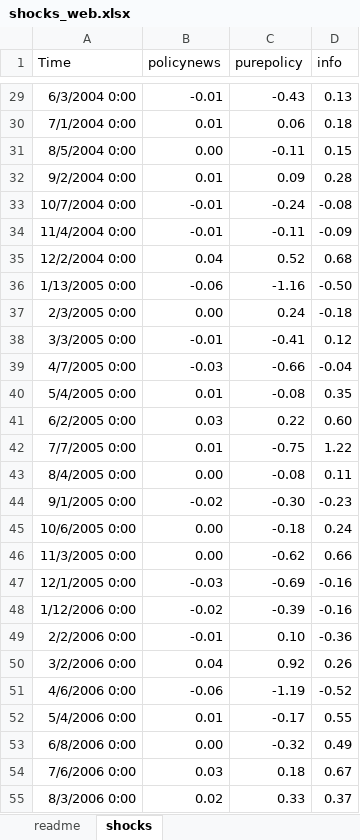
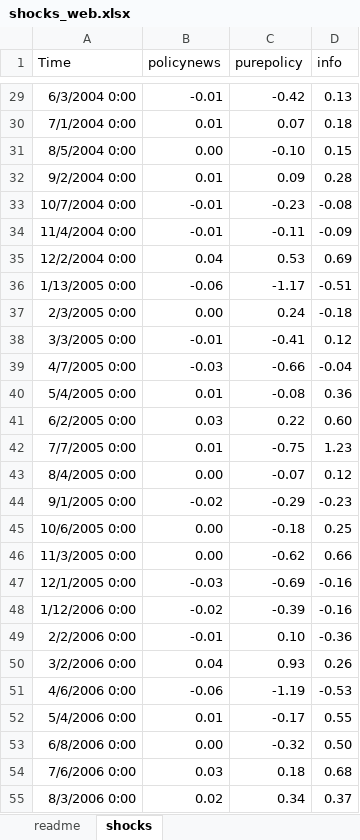
Before and after one commit to MarkKersen/PapersSlides, an Excel workbook: shocks_web.xlsx, sheet shocks, drawn as a sheet; only a part is shown, gaps mark what is left out; values as stored, in another font and other column widths than the file's, no borders; the diff covers the shown part only; the diff names each change by its address in the sheet, - before the commit and + after, or states it on an @@ line.

```diff
--- a/shocks_web.xlsx (sheet shocks)
+++ b/shocks_web.xlsx (sheet shocks)
-C29 (purepolicy): -0.43
+C29 (purepolicy): -0.42
-C30 (purepolicy): 0.06
+C30 (purepolicy): 0.07
-C31 (purepolicy): -0.11
+C31 (purepolicy): -0.10
-C33 (purepolicy): -0.24
+C33 (purepolicy): -0.23
-C35 (purepolicy): 0.52
+C35 (purepolicy): 0.53
-D35 (info): 0.68
+D35 (info): 0.69
-C36 (purepolicy): -1.16
+C36 (purepolicy): -1.17
-D36 (info): -0.50
+D36 (info): -0.51
-D40 (info): 0.35
+D40 (info): 0.36
-D42 (info): 1.22
+D42 (info): 1.23
-C43 (purepolicy): -0.08
+C43 (purepolicy): -0.07
-D43 (info): 0.11
+D43 (info): 0.12
-C44 (purepolicy): -0.30
+C44 (purepolicy): -0.29
-D45 (info): 0.24
+D45 (info): 0.25
-C50 (purepolicy): 0.92
+C50 (purepolicy): 0.93
-D51 (info): -0.52
+D51 (info): -0.53
-D53 (info): 0.49
+D53 (info): 0.50
-D54 (info): 0.67
+D54 (info): 0.68
-C55 (purepolicy): 0.33
+C55 (purepolicy): 0.34
```
Also changed, not shown: 6 added rows and 242 edited cells elsewhere in this sheet.
